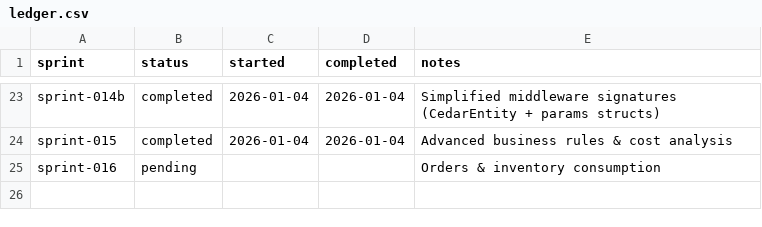
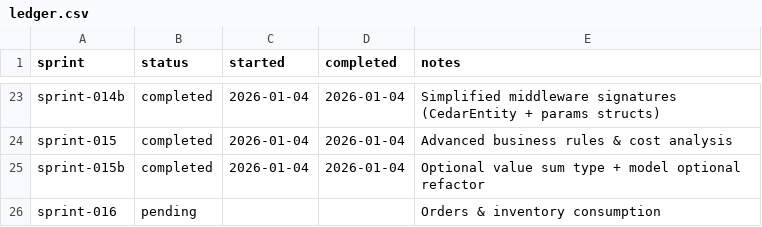
Before and after one commit to TheFellow/go-modular-monolith, a CSV file: .ai/sprints/ledger.csv, drawn as a sheet; only a part is shown, gaps mark what is left out.

Commit message:
Introduce `optional` package for explicit optionality handling, refactor models to use `optional.Value`, and enforce exhaustive type switches with `go-check-sumtype`.

```diff
--- a/.ai/sprints/ledger.csv
+++ b/.ai/sprints/ledger.csv
@@ -24,2 +24,3 @@ sprint-014b,completed,2026-01-04,2026-01-04,Simplified middleware signatures (Ce
 sprint-015,completed,2026-01-04,2026-01-04,Advanced business rules & cost analysis
+sprint-015b,completed,2026-01-04,2026-01-04,Optional value sum type + model optional refactor
 sprint-016,pending,,,Orders & inventory consumption
```
Also changed, not shown: 36 other files.
